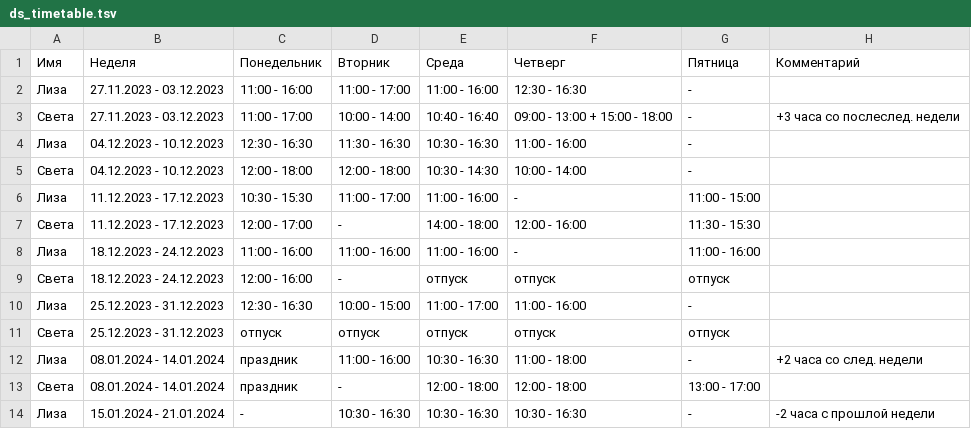
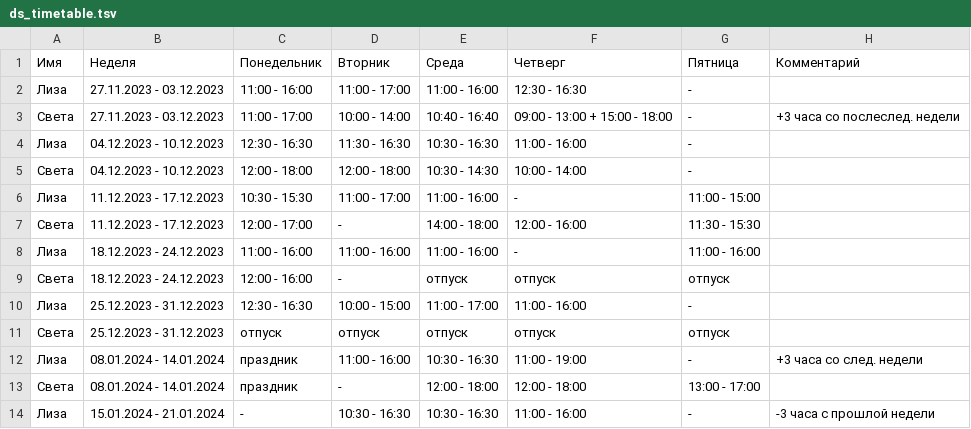
Before and after one commit to oadb-ds/timetable, a TSV file: ds_timetable.tsv, drawn as a sheet.

Commit message:
Update ds_timetable.tsv

```diff
--- a/ds_timetable.tsv
+++ b/ds_timetable.tsv
@@ -11,4 +11,4 @@
 Света	25.12.2023 - 31.12.2023	отпуск	отпуск	отпуск	отпуск	отпуск	
-Лиза	08.01.2024 - 14.01.2024	праздник	11:00 - 16:00	10:30 - 16:30	11:00 - 18:00	-	+2 часа со след. недели
+Лиза	08.01.2024 - 14.01.2024	праздник	11:00 - 16:00	10:30 - 16:30	11:00 - 19:00	-	+3 часа со след. недели
 Света	08.01.2024 - 14.01.2024	праздник	-	12:00 - 18:00	12:00 - 18:00	13:00 - 17:00	
-Лиза	15.01.2024 - 21.01.2024	-	10:30 - 16:30	10:30 - 16:30	10:30 - 16:30	-	-2 часа с прошлой недели
+Лиза	15.01.2024 - 21.01.2024	-	10:30 - 16:30	10:30 - 16:30	11:00 - 16:00	-	-3 часа с прошлой недели
```
